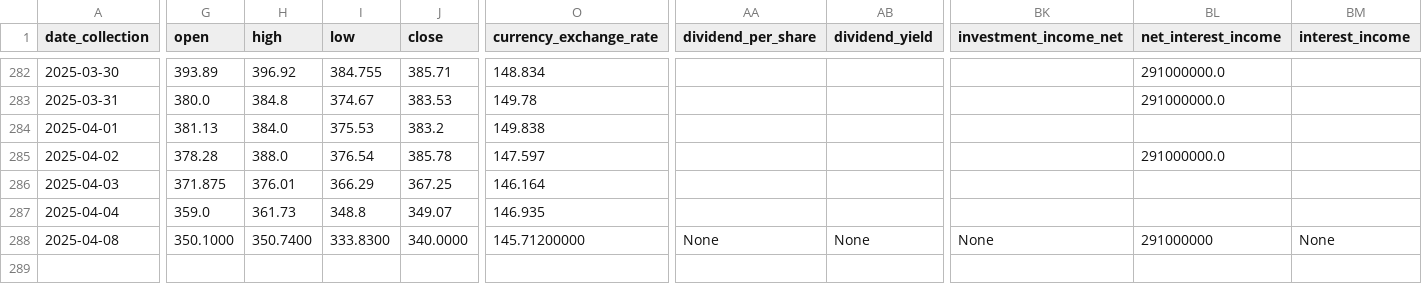
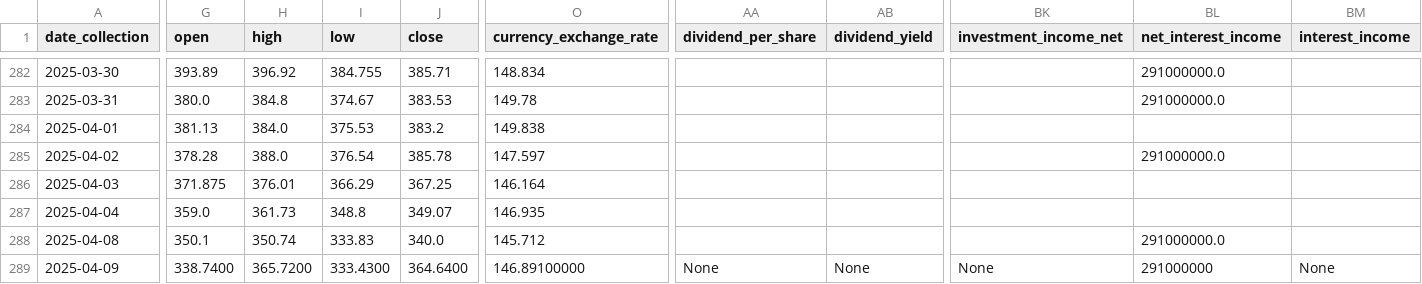
Before and after one commit to CastIehard/Stock-Prediction-AI, a CSV file: Stocks/Adobe/data.csv, drawn as a sheet; only a part is shown, gaps mark what is left out; rows hold the shown columns only; the diff covers the shown part only; the diff names each change by its address in the sheet, - before the commit and + after, or states it on an @@ line.

```diff
--- a/Stocks/Adobe/data.csv
+++ b/Stocks/Adobe/data.csv
-G288 (open): 350.1000
+G288 (open): 350.1
-H288 (high): 350.7400
+H288 (high): 350.74
-I288 (low): 333.8300
+I288 (low): 333.83
-J288 (close): 340.0000
+J288 (close): 340.0
-O288 (currency_exchange_rate): 145.71200000
+O288 (currency_exchange_rate): 145.712
-AA288 (dividend_per_share): None
+AA288 (dividend_per_share): (empty)
-AB288 (dividend_yield): None
+AB288 (dividend_yield): (empty)
-BK288 (investment_income_net): None
+BK288 (investment_income_net): (empty)
-BL288 (net_interest_income): 291000000
+BL288 (net_interest_income): 291000000.0
-BM288 (interest_income): None
+BM288 (interest_income): (empty)
+row 289: 2025-04-09 | 338.7400 | 365.7200 | 333.4300 | 364.6400 | 146.89100000 | None | None | None | 291000000 | None
```
Also changed, not shown: 13 edited cells elsewhere in this file, Stocks/Verizon/data.csv.
